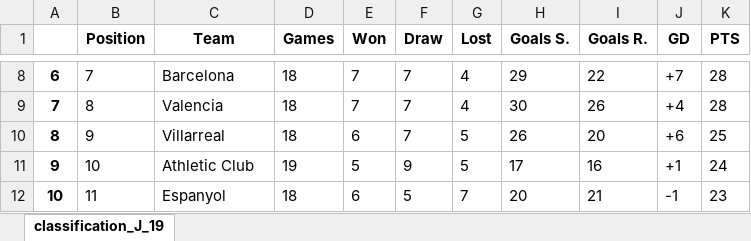
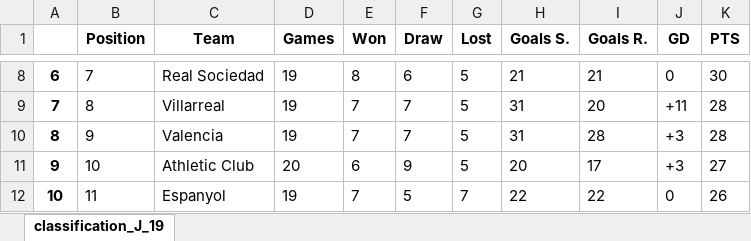
Before and after one commit to Gobuub/ETL_project, an Excel workbook: data/classification_J_19.xlsx, sheet classification_J_19, drawn as a sheet; only a part is shown, gaps mark what is left out; values as stored, in another font and other column widths than the file's, no borders; the diff covers the shown part only; the diff names each change by its address in the sheet, - before the commit and + after, or states it on an @@ line.

```diff
--- a/data/classification_J_19.xlsx (sheet classification_J_19)
+++ b/data/classification_J_19.xlsx (sheet classification_J_19)
-C8 (Team): Barcelona
+C8 (Team): Real Sociedad
-D8:D10 (Games): 18
+D8:D10 (Games): 19
-E8 (Won): 7
+E8 (Won): 8
-F8 (Draw): 7
+F8 (Draw): 6
-G8:G9 (Lost): 4
+G8:G9 (Lost): 5
-H8 (Goals S.): 29
+H8 (Goals S.): 21
-I8 (Goals R.): 22
+I8 (Goals R.): 21
-J8 (GD): +7
+J8 (GD): 0
-K8 (PTS): 28
+K8 (PTS): 30
-C9 (Team): Valencia
+C9 (Team): Villarreal
-H9 (Goals S.): 30
+H9 (Goals S.): 31
-I9 (Goals R.): 26
+I9 (Goals R.): 20
-J9 (GD): +4
+J9 (GD): +11
-C10 (Team): Villarreal
+C10 (Team): Valencia
-E10 (Won): 6
+E10 (Won): 7
-H10 (Goals S.): 26
+H10 (Goals S.): 31
-I10 (Goals R.): 20
+I10 (Goals R.): 28
-J10 (GD): +6
+J10 (GD): +3
-K10 (PTS): 25
+K10 (PTS): 28
-D11 (Games): 19
+D11 (Games): 20
-E11 (Won): 5
+E11 (Won): 6
-H11 (Goals S.): 17
+H11 (Goals S.): 20
-I11 (Goals R.): 16
+I11 (Goals R.): 17
-J11 (GD): +1
+J11 (GD): +3
-K11 (PTS): 24
+K11 (PTS): 27
-D12 (Games): 18
+D12 (Games): 19
-E12 (Won): 6
+E12 (Won): 7
-H12 (Goals S.): 20
+H12 (Goals S.): 22
-I12 (Goals R.): 21
+I12 (Goals R.): 22
-J12 (GD): -1
+J12 (GD): 0
-K12 (PTS): 23
+K12 (PTS): 26
```
Also changed, not shown: 85 edited cells elsewhere in this sheet, data/comunio_tableau_J19.xlsx, 51 other files.
